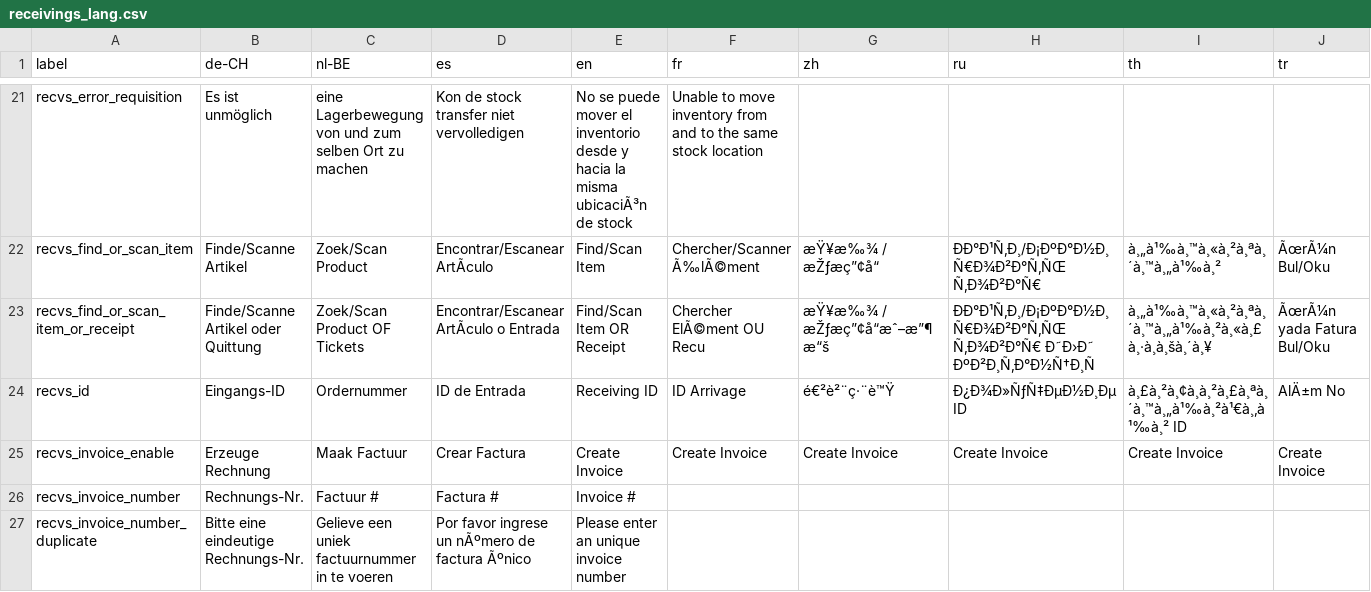
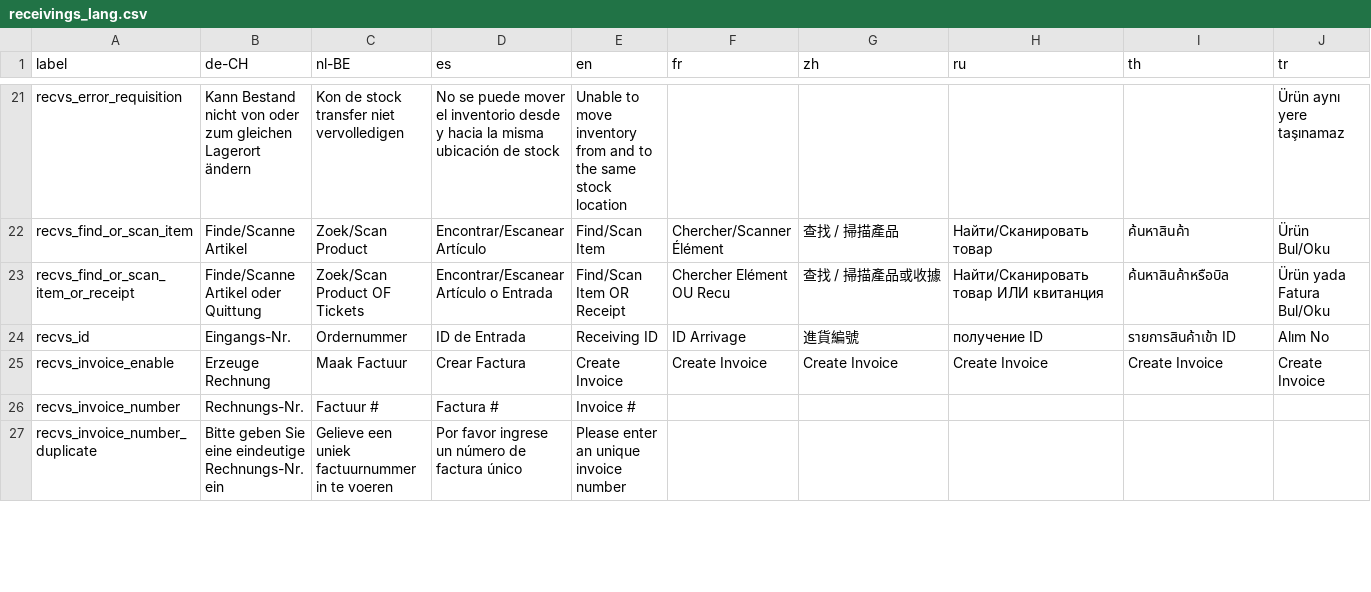
Before and after one commit to opensourcepos/opensourcepos, a CSV file: translations/receivings_lang.csv, drawn as a sheet; only a part is shown, gaps mark what is left out; the diff covers the shown part only; the diff names each change by its address in the sheet, - before the commit and + after, or states it on an @@ line.

```diff
--- a/translations/receivings_lang.csv
+++ b/translations/receivings_lang.csv
-B21 (de-CH): Es ist unmöglich
+B21 (de-CH): Kann Bestand nicht von oder zum gleichen Lagerort ändern
-C21 (nl-BE): eine Lagerbewegung von und zum selben Ort zu machen
+C21 (nl-BE): Kon de stock transfer niet vervolledigen
-D21 (es): Kon de stock transfer niet vervolledigen
+D21 (es): No se puede mover el inventorio desde y hacia la misma ubicación de stock
-E21 (en): No se puede mover el inventorio desde y hacia la misma ubicaciÃ³n de stock
+E21 (en): Unable to move inventory from and to the same stock location
-F21 (fr): Unable to move inventory from and to the same stock location
+F21 (fr): (empty)
-J21 (tr): (empty)
+J21 (tr): Ürün aynı yere taşınamaz
-D22 (es): Encontrar/Escanear ArtÃculo
+D22 (es): Encontrar/Escanear Artículo
-F22 (fr): Chercher/Scanner Ã‰lÃ©ment
+F22 (fr): Chercher/Scanner Élément
-G22 (zh): æŸ¥æ‰¾ / æŽƒæç”¢å“
+G22 (zh): 查找 / 掃描產品
-H22 (ru): ÐÐ°Ð¹Ñ‚Ð¸/Ð¡ÐºÐ°Ð½Ð¸Ñ€Ð¾Ð²Ð°Ñ‚ÑŒ Ñ‚Ð¾Ð²Ð°Ñ€
+H22 (ru): Найти/Сканировать товар
-I22 (th): à¸„à¹‰à¸™à¸«à¸²à¸ªà¸´à¸™à¸„à¹‰à¸²
+I22 (th): ค้นหาสินค้า
-J22 (tr): ÃœrÃ¼n Bul/Oku
+J22 (tr): Ürün Bul/Oku
-D23 (es): Encontrar/Escanear ArtÃculo o Entrada
+D23 (es): Encontrar/Escanear Artículo o Entrada
-F23 (fr): Chercher ElÃ©ment OU Recu
+F23 (fr): Chercher Elément OU Recu
-G23 (zh): æŸ¥æ‰¾ / æŽƒæç”¢å“æˆ–æ”¶æ“š
+G23 (zh): 查找 / 掃描產品或收據
-H23 (ru): ÐÐ°Ð¹Ñ‚Ð¸/Ð¡ÐºÐ°Ð½Ð¸Ñ€Ð¾Ð²Ð°Ñ‚ÑŒ Ñ‚Ð¾Ð²Ð°Ñ€ Ð˜Ð›Ð˜ ÐºÐ²Ð¸Ñ‚Ð°Ð½Ñ†Ð¸Ñ
+H23 (ru): Найти/Сканировать товар ИЛИ квитанция
-I23 (th): à¸„à¹‰à¸™à¸«à¸²à¸ªà¸´à¸™à¸„à¹‰à¸²à¸«à¸£à¸·à¸à¸šà¸´à¸¥
+I23 (th): ค้นหาสินค้าหรือบิล
-J23 (tr): ÃœrÃ¼n yada Fatura Bul/Oku
+J23 (tr): Ürün yada Fatura Bul/Oku
-B24 (de-CH): Eingangs-ID
+B24 (de-CH): Eingangs-Nr.
-G24 (zh): é€²è²¨ç·¨è™Ÿ
+G24 (zh): 進貨編號
-H24 (ru): Ð¿Ð¾Ð»ÑƒÑ‡ÐµÐ½Ð¸Ðµ ID
+H24 (ru): получение ID
-I24 (th): à¸£à¸²à¸¢à¸à¸²à¸£à¸ªà¸´à¸™à¸„à¹‰à¸²à¹€à¸‚à¹‰à¸² ID
+I24 (th): รายการสินค้าเข้า ID
-J24 (tr): AlÄ±m No
+J24 (tr): Alım No
-B27 (de-CH): Bitte eine eindeutige Rechnungs-Nr.
+B27 (de-CH): Bitte geben Sie eine eindeutige Rechnungs-Nr. ein
-D27 (es): Por favor ingrese un nÃºmero de factura Ãºnico
+D27 (es): Por favor ingrese un número de factura único
```
Also changed, not shown: 138 edited cells elsewhere in this file.
